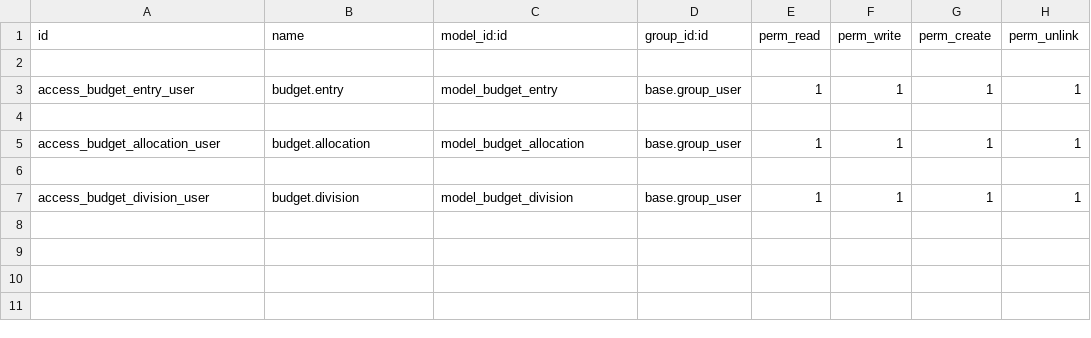
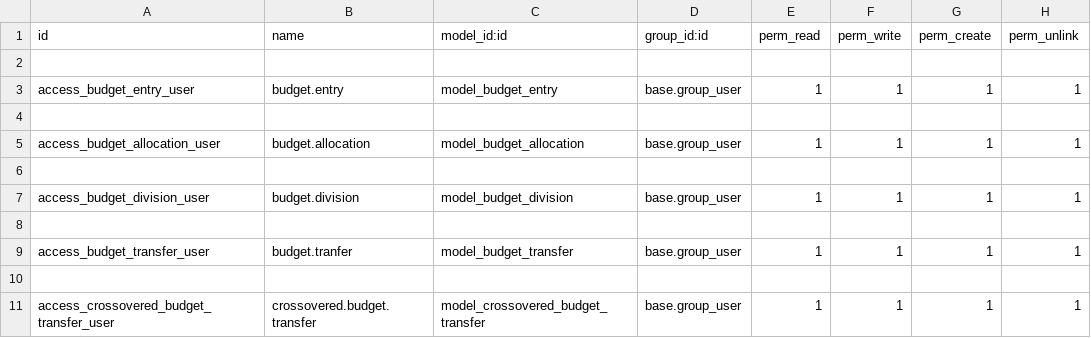
Before and after one commit to dinamohammed/EAMS, a CSV file: budget_purchase_relation/security/ir.model.access.csv, drawn as a sheet; the diff names each change by its address in the sheet, - before the commit and + after, or states it on an @@ line.

Commit message:
Add transfer function

```diff
--- a/budget_purchase_relation/security/ir.model.access.csv
+++ b/budget_purchase_relation/security/ir.model.access.csv
+row 8: (empty)
+row 9: access_budget_transfer_user | budget.tranfer | model_budget_transfer | base.group_user | 1 | 1 | 1 | 1
+row 10: (empty)
+row 11: access_crossovered_budget_transfer_user | crossovered.budget.transfer | model_crossovered_budget_transfer | base.group_user | 1 | 1 | 1 | 1
```
Also changed, not shown: 7 other files.
